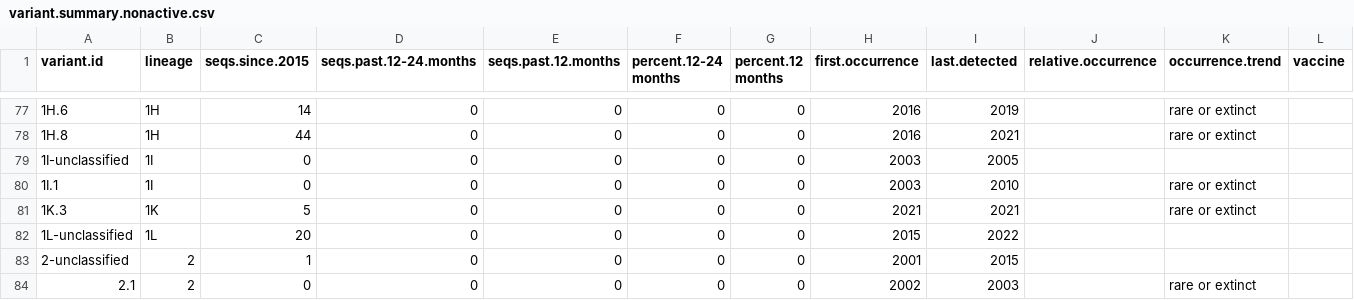
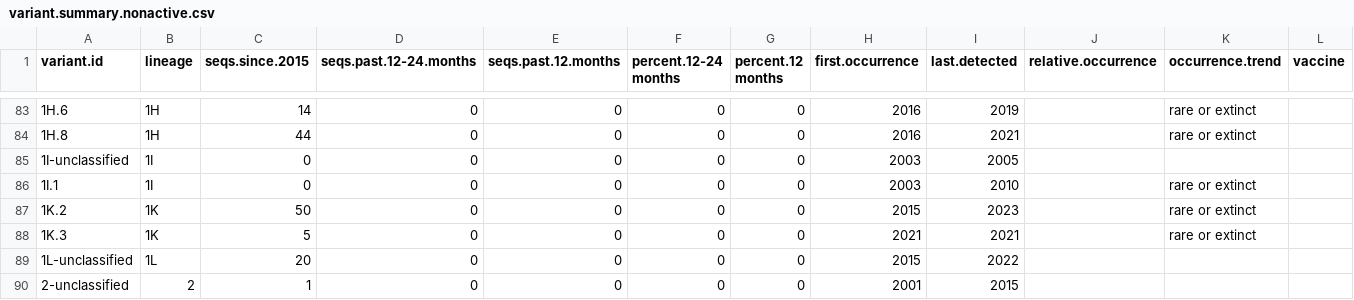
Before and after one commit to kvanderwaal/prrsv2_classification, a CSV file: variant.summary.nonactive.csv, drawn as a sheet; only a part is shown, gaps mark what is left out; the shorter side is filled out with more unchanged rows; the diff covers the shown part only; the diff names each change by its address in the sheet, - before the commit and + after, or states it on an @@ line.

```diff
--- a/variant.summary.nonactive.csv
+++ b/variant.summary.nonactive.csv
+row 87: 1K.2 | 1K | 50 | 0 | 0 | 0 | 0 | 2015 | 2023 |  | rare or extinct
```
Also changed, not shown: 7 added rows elsewhere in this file, splits.csv, variant.summary.active.csv, 1 other file.
